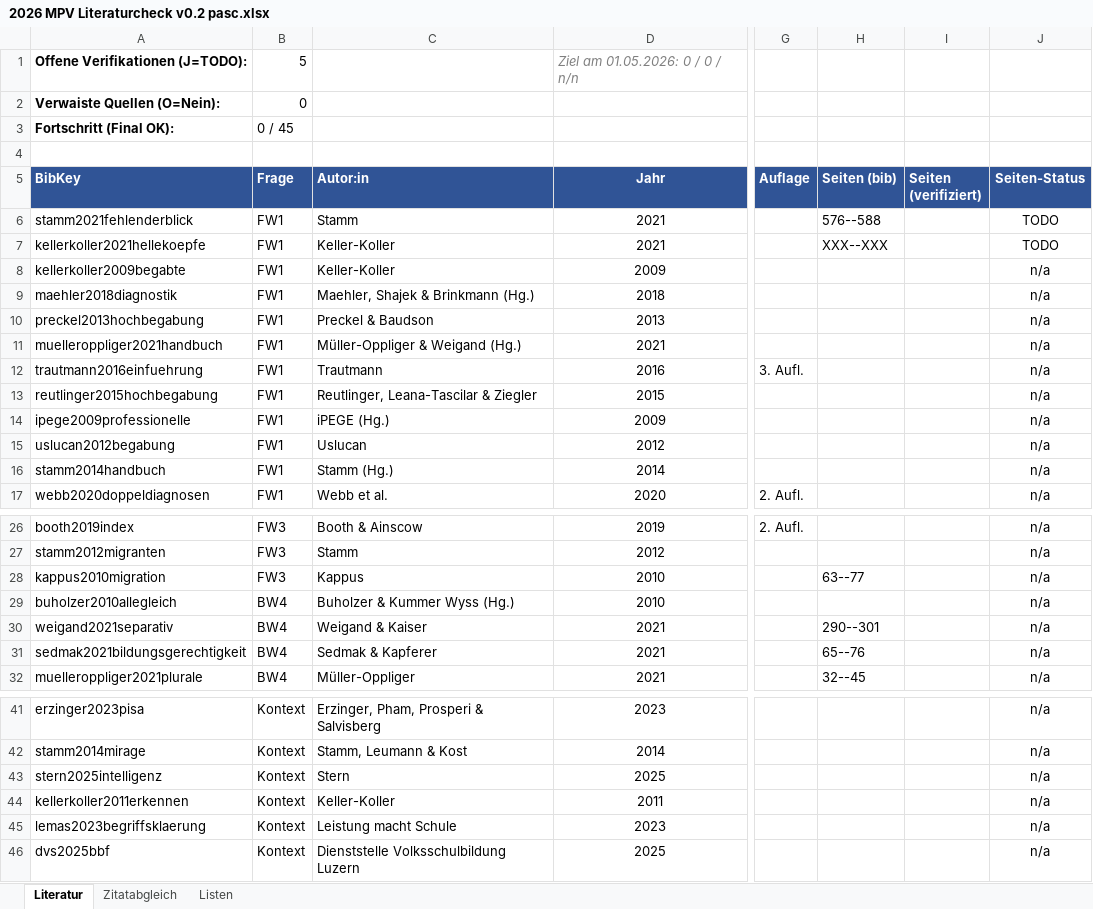
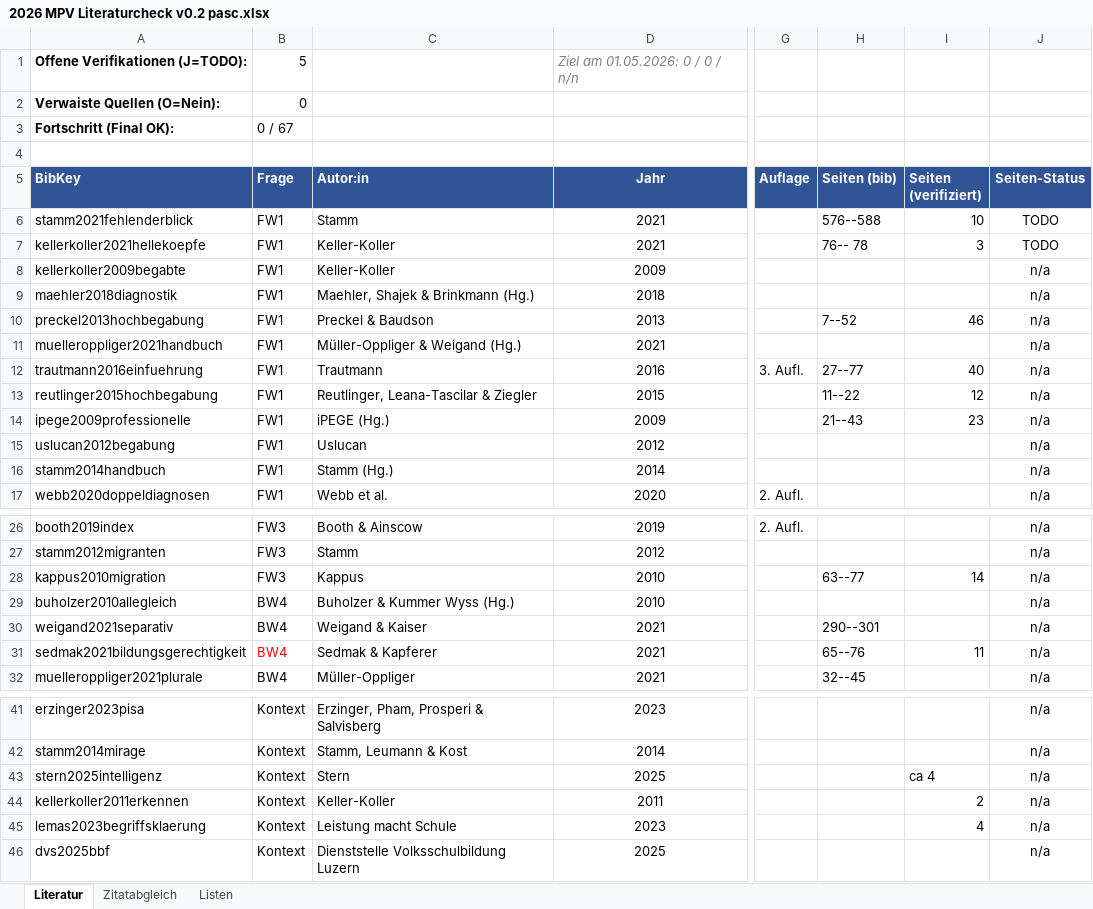
Before and after one commit to mahaelit/26-MPV, an Excel workbook: 2026 MPV Literaturcheck v0.2 pasc.xlsx, sheet Literatur, drawn as a sheet; only a part is shown, gaps mark what is left out; values as stored, in another font and other column widths than the file's, no borders; conditional formats and table styles not drawn; the diff covers the shown part only; the diff names each change by its address in the sheet, - before the commit and + after, or states it on an @@ line.

Commit message:
docs: update literature review tracking spreadsheet (v0.2)

```diff
--- a/2026 MPV Literaturcheck v0.2 pasc.xlsx (sheet Literatur)
+++ b/2026 MPV Literaturcheck v0.2 pasc.xlsx (sheet Literatur)
-B3 (Frage): 0 / 45
+B3 (Frage): 0 / 67
-I6 (Seiten (verifiziert)): (empty)
+I6 (Seiten (verifiziert)): 10
-H7 (Seiten (bib)): XXX--XXX
+H7 (Seiten (bib)): 76-- 78
-I7 (Seiten (verifiziert)): (empty)
+I7 (Seiten (verifiziert)): 3
-H10 (Seiten (bib)): (empty)
+H10 (Seiten (bib)): 7--52
-I10 (Seiten (verifiziert)): (empty)
+I10 (Seiten (verifiziert)): 46
-H12 (Seiten (bib)): (empty)
+H12 (Seiten (bib)): 27--77
-I12 (Seiten (verifiziert)): (empty)
+I12 (Seiten (verifiziert)): 40
-H13 (Seiten (bib)): (empty)
+H13 (Seiten (bib)): 11--22
-I13 (Seiten (verifiziert)): (empty)
+I13 (Seiten (verifiziert)): 12
-H14 (Seiten (bib)): (empty)
+H14 (Seiten (bib)): 21--43
-I14 (Seiten (verifiziert)): (empty)
+I14 (Seiten (verifiziert)): 23
-I28 (Seiten (verifiziert)): (empty)
+I28 (Seiten (verifiziert)): 14
-B31 text colour: black
+B31 text colour: #FF0000
-I31 (Seiten (verifiziert)): (empty)
+I31 (Seiten (verifiziert)): 11
-I43 (Seiten (verifiziert)): (empty)
+I43 (Seiten (verifiziert)): ca 4
-I44 (Seiten (verifiziert)): (empty)
+I44 (Seiten (verifiziert)): 2
-I45 (Seiten (verifiziert)): (empty)
+I45 (Seiten (verifiziert)): 4
```
Also changed, not shown: 22 added rows, 3 edited cells and cell formats elsewhere in this sheet.
